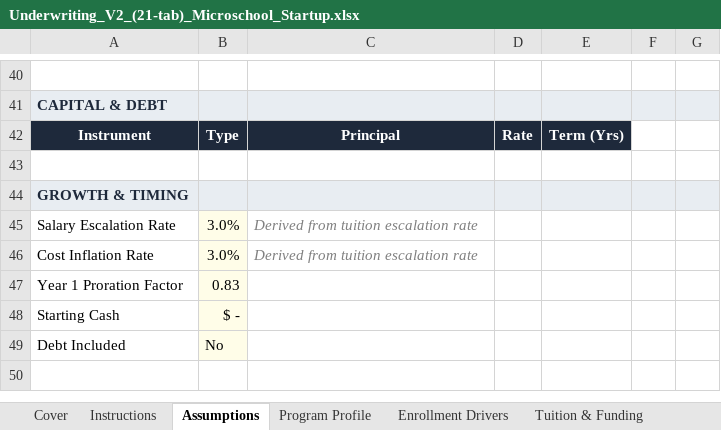
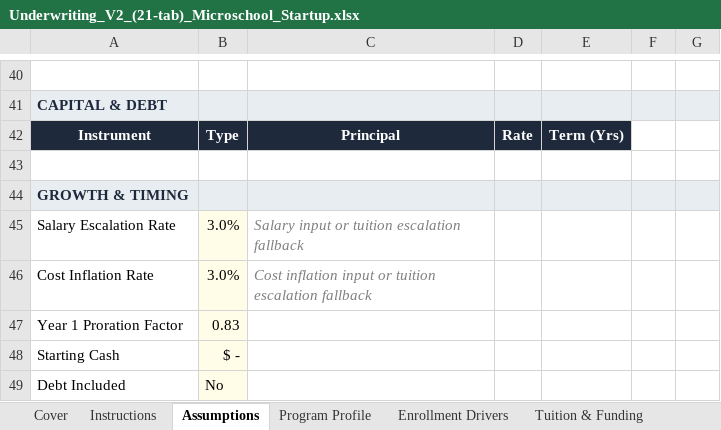
Before and after one commit to oronico/Schoolstack_Budget, an Excel workbook: artifacts/api-server/qa-output/Underwriting_V2_(21-tab)_Microschool_Startup.xlsx, sheet Assumptions, drawn as a sheet; only a part is shown, gaps mark what is left out; values as stored, in another font and other column widths than the file's, no borders; the diff names each change by its address in the sheet, - before the commit and + after, or states it on an @@ line.

```diff
--- a/artifacts/api-server/qa-output/Underwriting_V2_(21-tab)_Microschool_Startup.xlsx (sheet Assumptions)
+++ b/artifacts/api-server/qa-output/Underwriting_V2_(21-tab)_Microschool_Startup.xlsx (sheet Assumptions)
-C45: Derived from tuition escalation rate
+C45: Salary input or tuition escalation fallback
-C46: Derived from tuition escalation rate
+C46: Cost inflation input or tuition escalation fallback
```
Also changed, not shown: artifacts/api-server/qa-output/Lender_Pro_Forma_Charter_ADA_Grade-Band.xlsx, artifacts/api-server/qa-output/Lender_Pro_Forma_Charter_Public_Funding.xlsx, 23 other files.
